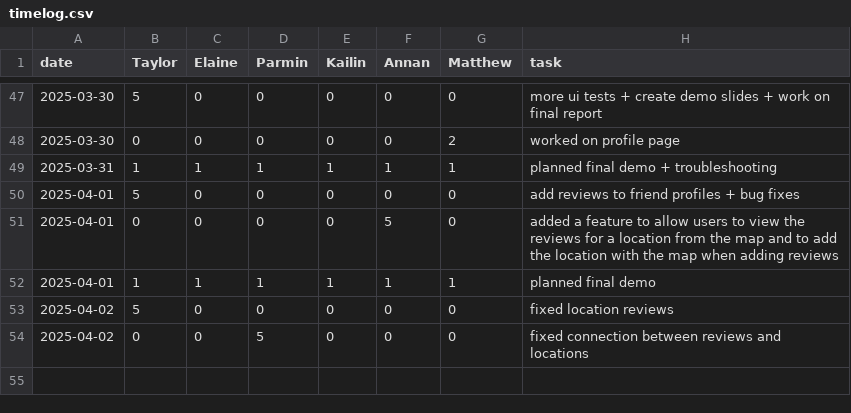
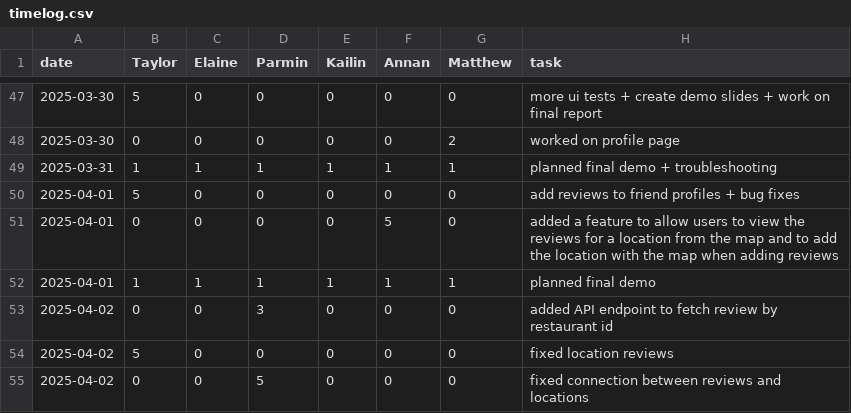
Before and after one commit to parminpatel28/team16-android-aces, a CSV file: timelog.csv, drawn as a sheet; only a part is shown, gaps mark what is left out; the diff names each change by its address in the sheet, - before the commit and + after, or states it on an @@ line.

Commit message:
Update timelog.csv

```diff
--- a/timelog.csv
+++ b/timelog.csv
+row 53: 2025-04-02 | 0 | 0 | 3 | 0 | 0 | 0 | added API endpoint to fetch review by restaurant id
```
